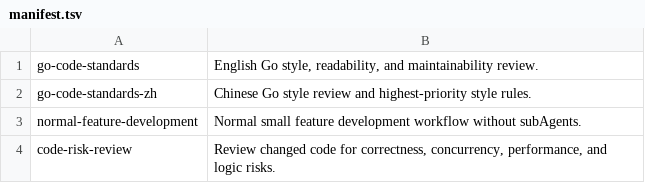
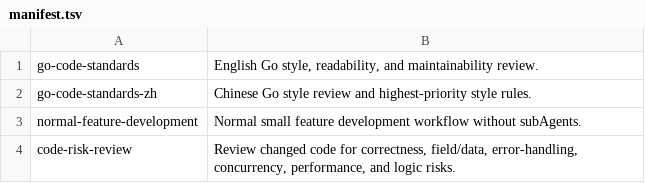
Before and after one commit to CCpro10/go-code-standards, a TSV file: skills/manifest.tsv, drawn as a sheet.

```diff
--- a/skills/manifest.tsv
+++ b/skills/manifest.tsv
@@ -3,2 +3,2 @@ go-code-standards-zh	Chinese Go style review and highest-priority style rules.
 normal-feature-development	Normal small feature development workflow without subAgents.
-code-risk-review	Review changed code for correctness, concurrency, performance, and logic risks.
+code-risk-review	Review changed code for correctness, field/data, error-handling, concurrency, performance, and logic risks.
```
Also changed, not shown: 3 other files.
